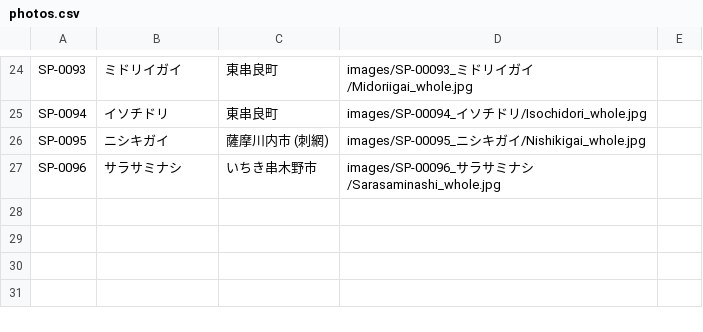
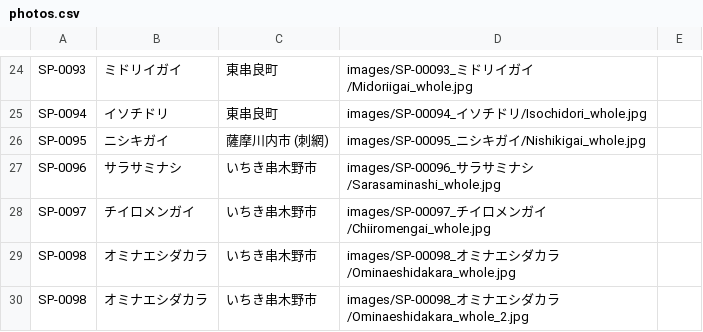
Before and after one commit to frog3064-sys/kagoshima-mollusk-guide, a CSV file: data/photos.csv, drawn as a sheet; only a part is shown, gaps mark what is left out; the diff names each change by its address in the sheet, - before the commit and + after, or states it on an @@ line.

```diff
--- a/data/photos.csv
+++ b/data/photos.csv
+row 28: SP-0097 | チイロメンガイ | いちき串木野市 | images/SP-00097_チイロメンガイ/Chiiromengai_whole.jpg
+row 29: SP-0098 | オミナエシダカラ | いちき串木野市 | images/SP-00098_オミナエシダカラ/Ominaeshidakara_whole.jpg
+row 30: SP-0098 | オミナエシダカラ | いちき串木野市 | images/SP-00098_オミナエシダカラ/Ominaeshidakara_whole_2.jpg
```
Also changed, not shown: data/references.csv, data/species.csv, 4 other files.
